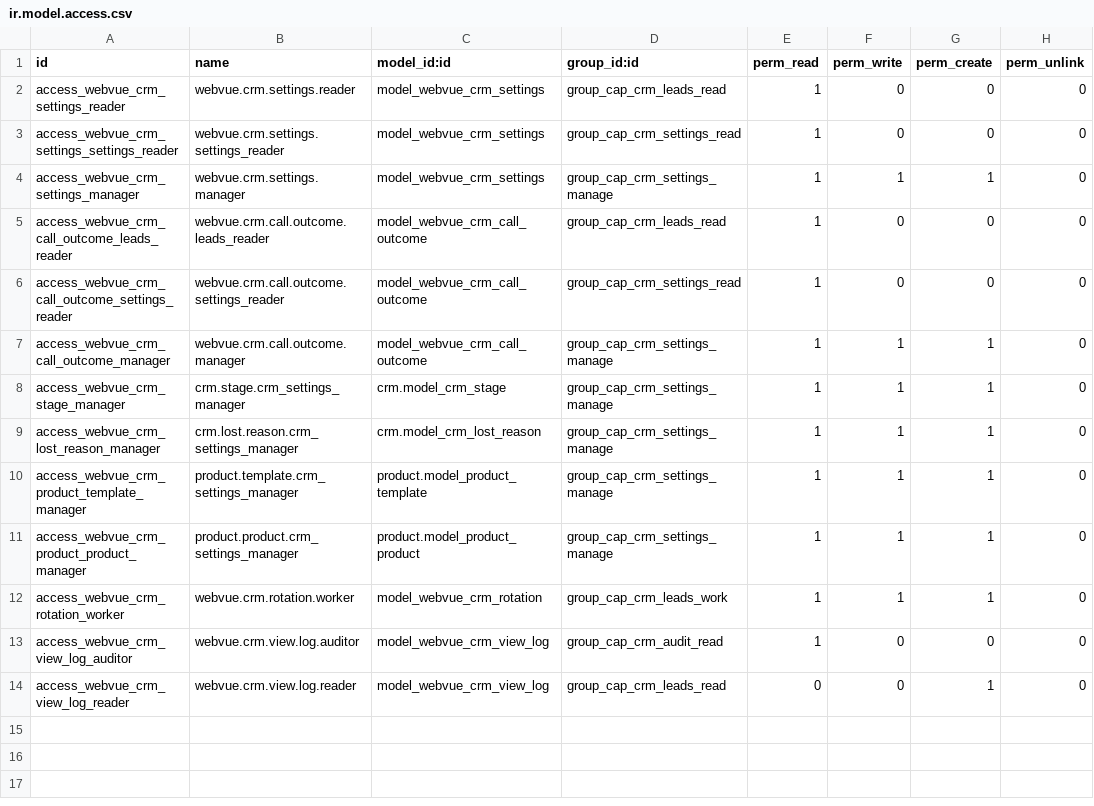
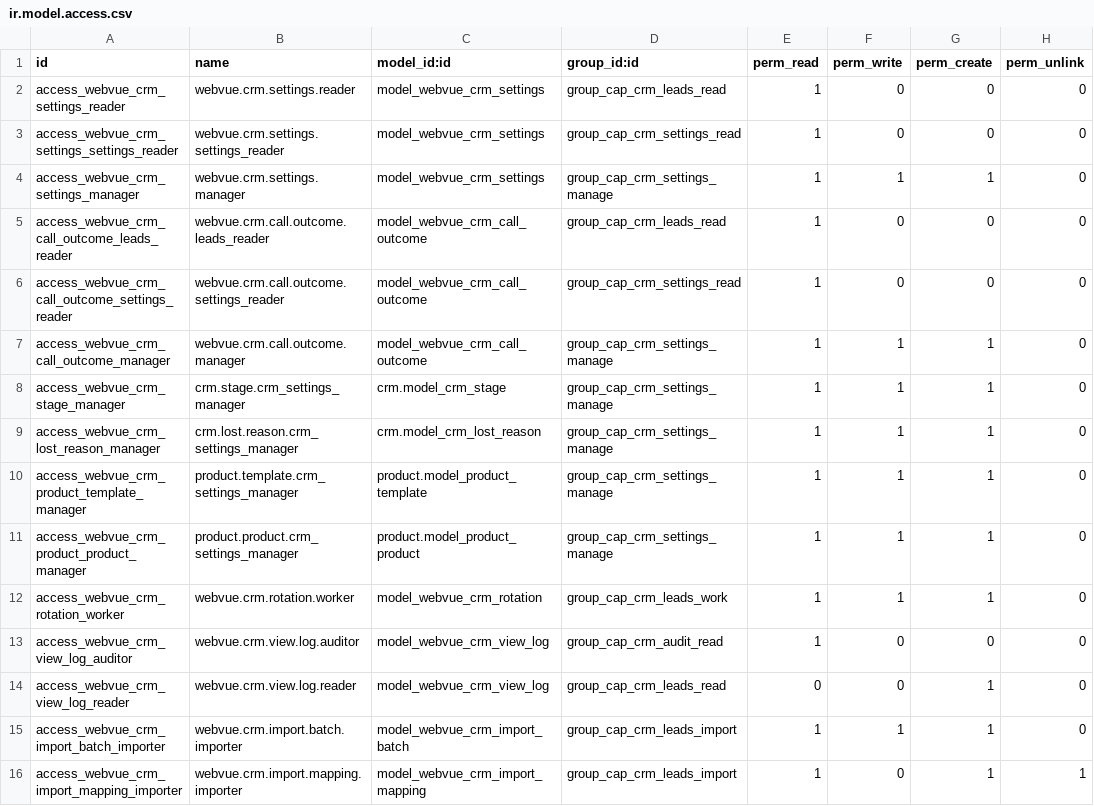
Before and after one commit to tariiq222/liwan, a CSV file: odoo-addons/webvue_crm/security/ir.model.access.csv, drawn as a sheet.

```diff
--- a/odoo-addons/webvue_crm/security/ir.model.access.csv
+++ b/odoo-addons/webvue_crm/security/ir.model.access.csv
@@ -14 +14,3 @@ access_webvue_crm_view_log_auditor,webvue.crm.view.log.auditor,model_webvue_crm_
 access_webvue_crm_view_log_reader,webvue.crm.view.log.reader,model_webvue_crm_view_log,group_cap_crm_leads_read,0,0,1,0
+access_webvue_crm_import_batch_importer,webvue.crm.import.batch.importer,model_webvue_crm_import_batch,group_cap_crm_leads_import,1,1,1,0
+access_webvue_crm_import_mapping_importer,webvue.crm.import.mapping.importer,model_webvue_crm_import_mapping,group_cap_crm_leads_import,1,0,1,1
```
Also changed, not shown: 16 other files.
